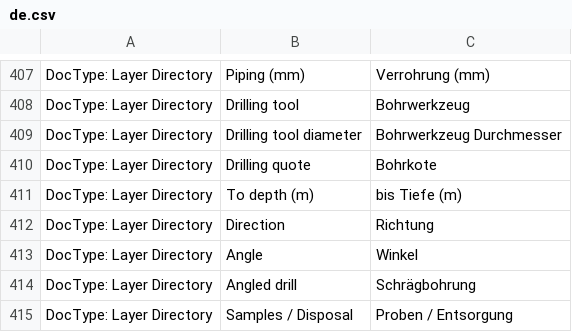
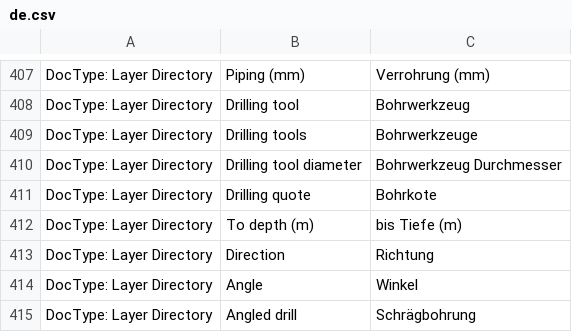
Before and after one commit to libracore/hb, a CSV file: heimbohrtechnik/translations/de.csv, drawn as a sheet; only a part is shown, gaps mark what is left out; the shorter side is filled out with more unchanged rows; the diff names each change by its address in the sheet, - before the commit and + after, or states it on an @@ line.

Commit message:
Drilling tools translations

```diff
--- a/heimbohrtechnik/translations/de.csv
+++ b/heimbohrtechnik/translations/de.csv
+row 409: DocType: Layer Directory | Drilling tools | Bohrwerkzeuge
```
Also changed, not shown: 2 other files.
